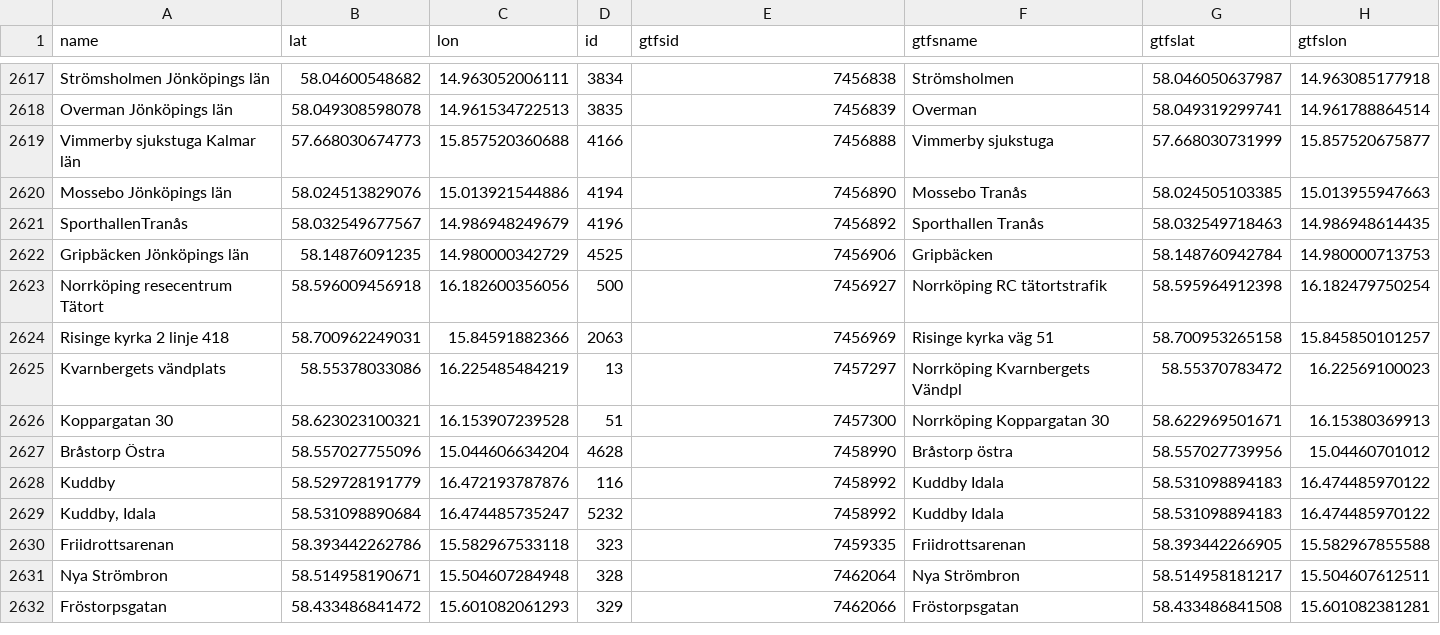
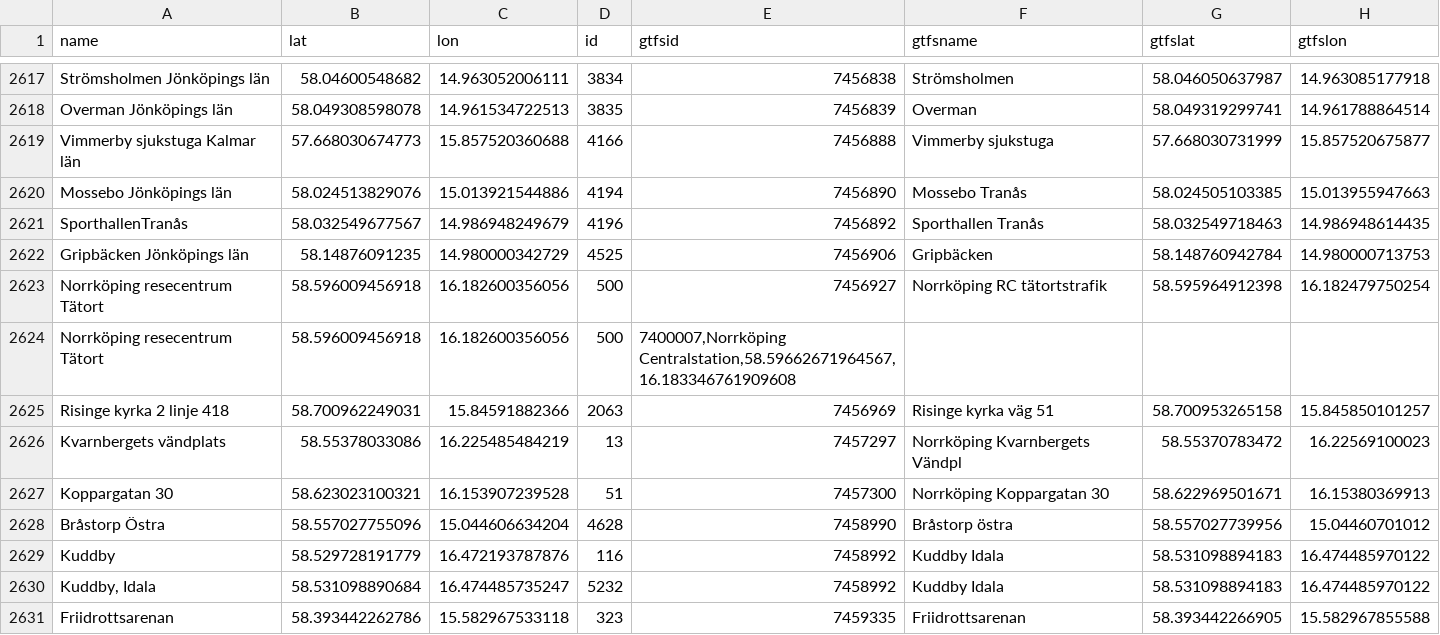
Before and after one commit to thuma/Transit-Stop-Identifier-Conversions-Sweden, a CSV file: ostgotatrafiken-gtfs.csv, drawn as a sheet; only a part is shown, gaps mark what is left out; the shorter side is filled out with more unchanged rows; the diff names each change by its address in the sheet, - before the commit and + after, or states it on an @@ line.

Commit message:
added Norrköping C

```diff
--- a/ostgotatrafiken-gtfs.csv
+++ b/ostgotatrafiken-gtfs.csv
+row 2624: Norrköping resecentrum Tätort | 58.596009456918 | 16.182600356056 | 500 | 7400007,Norrköping Centralstation,58.59662671964567,16.183346761909608
```
